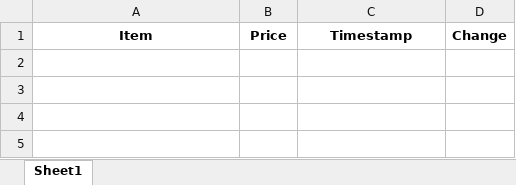
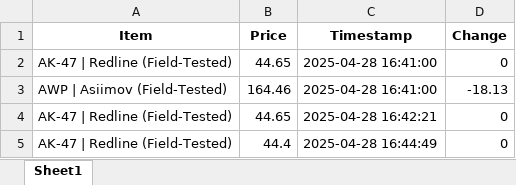
Before and after one commit to goshva/testtest, an Excel workbook: steam_prices.xlsx, sheet Sheet1, drawn as a sheet; values as stored, in another font and other column widths than the file's, no borders; the diff names each change by its address in the sheet, - before the commit and + after, or states it on an @@ line.

```diff
--- a/steam_prices.xlsx (sheet Sheet1)
+++ b/steam_prices.xlsx (sheet Sheet1)
+row 2: AK-47 | Redline (Field-Tested) | 44.65 | 2025-04-28 16:41:00 | 0
+row 3: AWP | Asiimov (Field-Tested) | 164.46 | 2025-04-28 16:41:00 | -18.13
+row 4: AK-47 | Redline (Field-Tested) | 44.65 | 2025-04-28 16:42:21 | 0
+row 5: AK-47 | Redline (Field-Tested) | 44.4 | 2025-04-28 16:44:49 | 0
```
Also changed, not shown: 2 other files.
